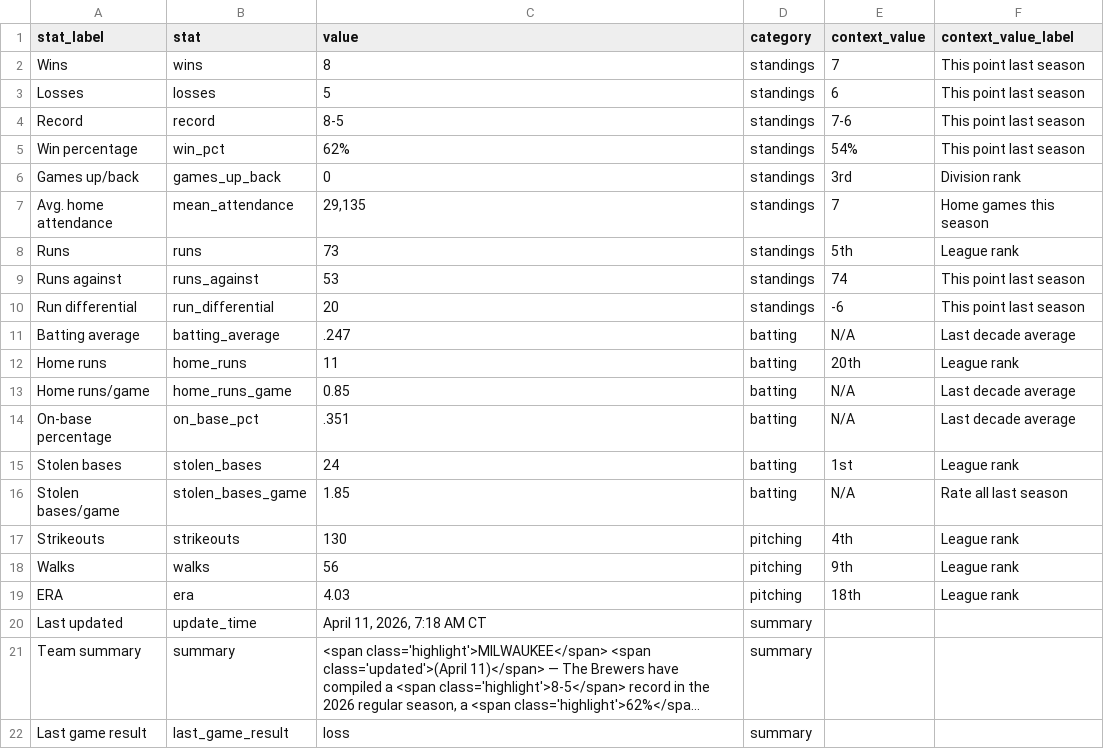
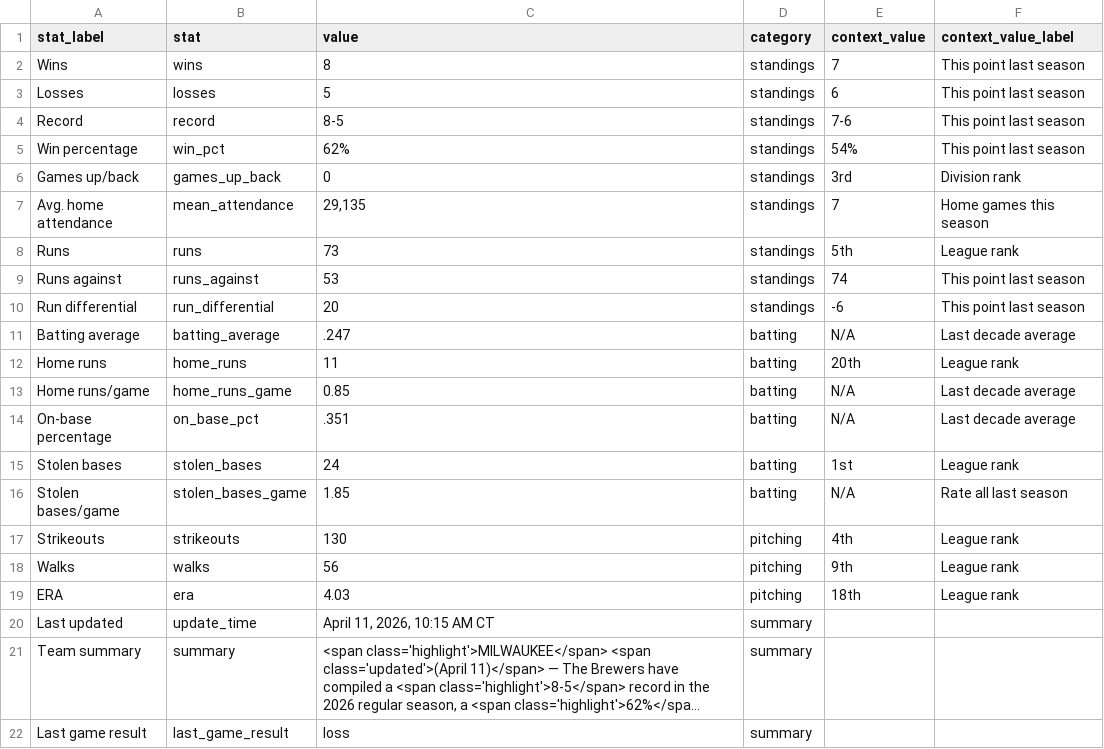
Before and after one commit to twallac10/mkebrewers-bot, a CSV file: data/standings/season_summary_latest.csv, drawn as a sheet; long unchanged cells end in …; the diff names each change by its address in the sheet, - before the commit and + after, or states it on an @@ line.

```diff
--- a/data/standings/season_summary_latest.csv
+++ b/data/standings/season_summary_latest.csv
-C20 (value): April 11, 2026, 7:18 AM CT
+C20 (value): April 11, 2026, 10:15 AM CT
```
Also changed, not shown: data/batting/brewers_xwoba_current.csv, data/standings/brewers_standings_1970_present.csv, 17 other files.
